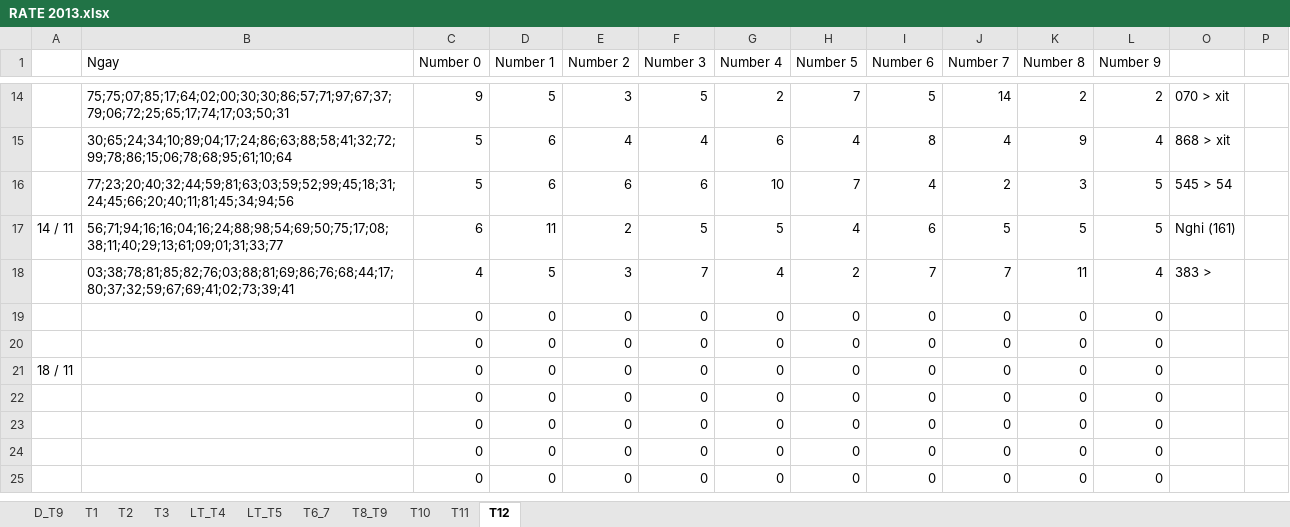
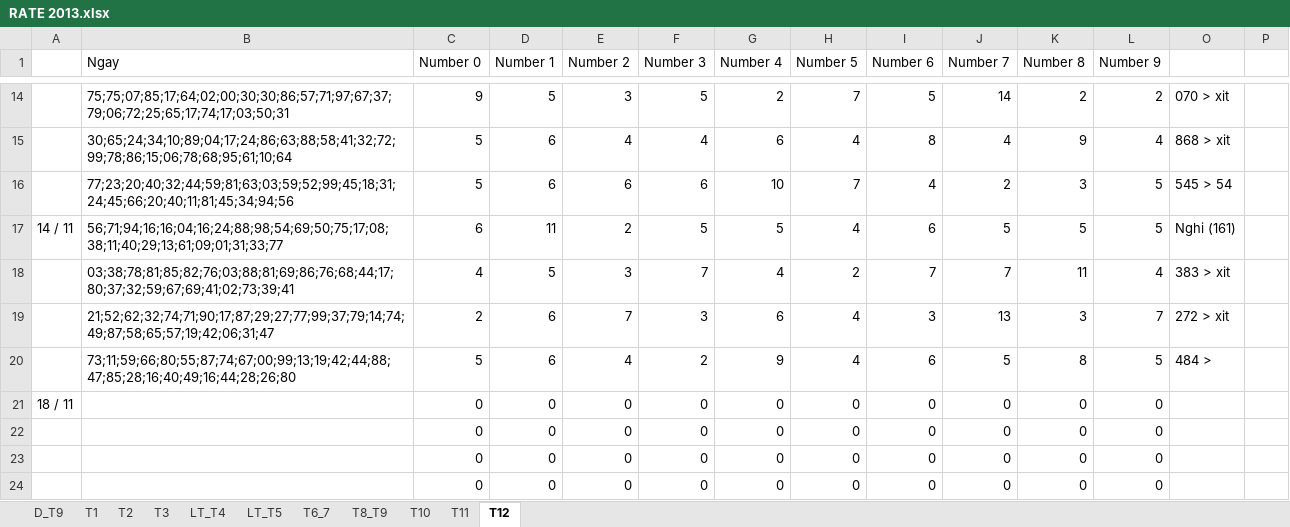
Before and after one commit to nampq/science, an Excel workbook: MakeMoney/Thong_Ke/xls/RATE 2013.xlsx, sheet T12, drawn as a sheet; only a part is shown, gaps mark what is left out; the shorter side is filled out with more unchanged rows; values as stored, in another font and other column widths than the file's, no cell formats; removed rows and columns are numbered as before the commit, all else as after; the diff names each change by its address in the sheet, - before the commit and + after, or states it on an @@ line.

```diff
--- a/MakeMoney/Thong_Ke/xls/RATE 2013.xlsx (sheet T12)
+++ b/MakeMoney/Thong_Ke/xls/RATE 2013.xlsx (sheet T12)
-O18: 383 >
+O18: 383 > xit
-row 19:  |  | 0 | 0 | 0 | 0 | 0 | 0 | 0 | 0 | 0 | 0
-row 20:  |  | 0 | 0 | 0 | 0 | 0 | 0 | 0 | 0 | 0 | 0
+row 19:  | 21;52;62;32;74;71;90;17;87;29;27;77;99;37;79;14;74;49;87;58;65;57;19;42;06;31;47 | 2 | 6 | 7 | 3 | 6 | 4 | 3 | 13 | 3 | 7 | 272 > xit
+row 20:  | 73;11;59;66;80;55;87;74;67;00;99;13;19;42;44;88;47;85;28;16;40;49;16;44;28;26;80 | 5 | 6 | 4 | 2 | 9 | 4 | 6 | 5 | 8 | 5 | 484 >
```
Also changed, not shown: cell formats, MakeMoney/Thong_Ke/xls/Cau_T2.xlsx, 12 other files.
